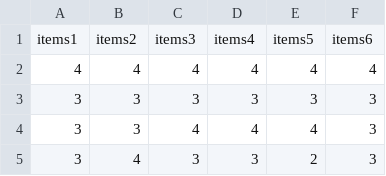
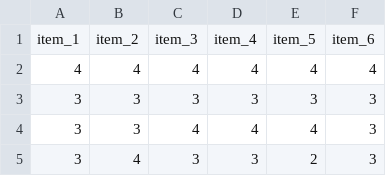
Before and after one commit to jzangela/WSCdata, a CSV file: data-raw/fin_gses.csv, drawn as a sheet; only a part is shown; removed rows and columns are numbered as before the commit, all else as after; the diff names each change by its address in the sheet, - before the commit and + after, or states it on an @@ line.

Commit message:
Changed "items" to "item_" in the column names of GSES_WSC.

```diff
--- a/data-raw/fin_gses.csv
+++ b/data-raw/fin_gses.csv
-row 1: items1 | items2 | items3 | items4 | items5 | items6
+row 1: item_1 | item_2 | item_3 | item_4 | item_5 | item_6
```
Also changed, not shown: 1 other file.
